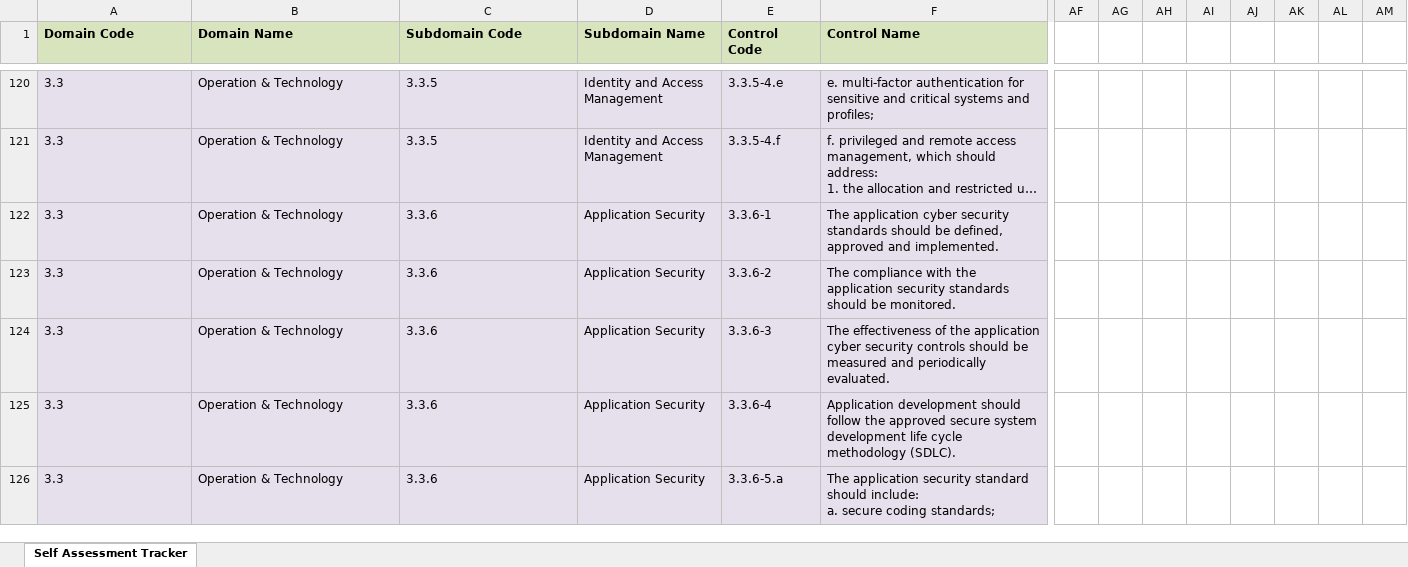
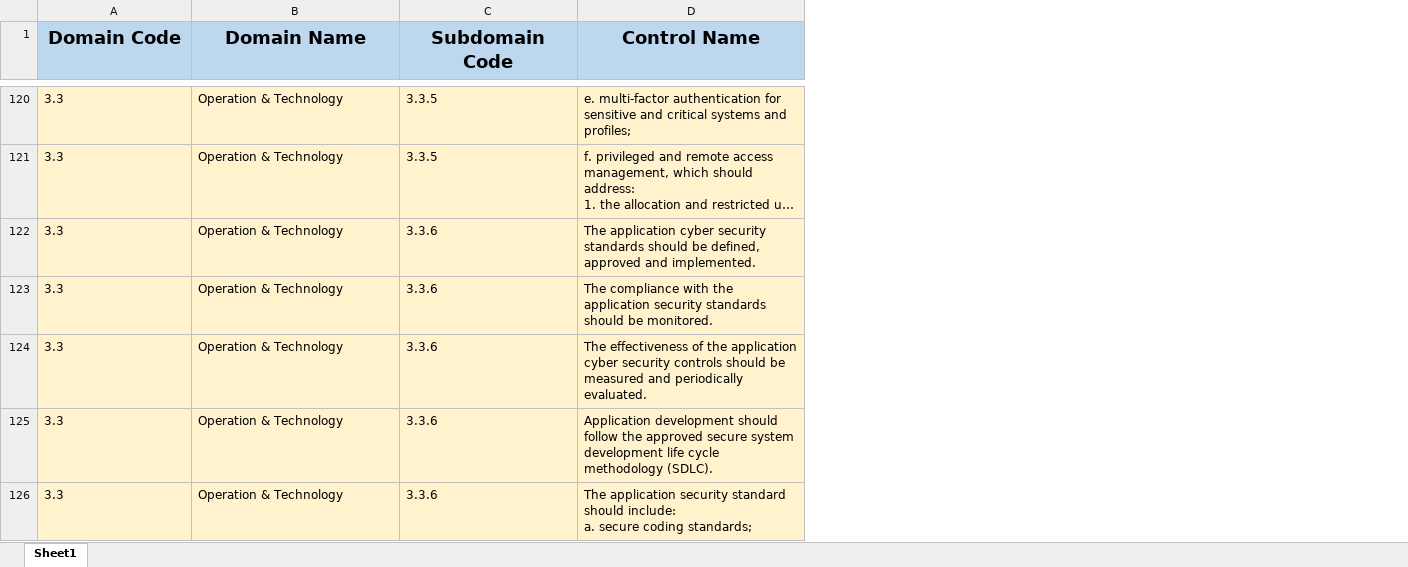
Before and after one commit to Meldarwish2/Compliance-Portal, an Excel workbook: public/statement_files/SAMA-CSF.xlsx, sheet Sheet1, drawn as a sheet; only a part is shown, gaps mark what is left out; long unchanged cells end in …; values as stored, in another font and other column widths than the file's, no borders; removed rows and columns are numbered as before the commit, all else as after; the diff covers the shown part only; the diff names each change by its address in the sheet, - before the commit and + after, or states it on an @@ line.

```diff
--- a/public/statement_files/SAMA-CSF.xlsx (sheet Sheet1)
+++ b/public/statement_files/SAMA-CSF.xlsx (sheet Sheet1)
-sheet tab: Self Assessment Tracker
+sheet tab: Sheet1
-column D (Subdomain Name), rows 120-126: Identity and Access Management | Identity and Access Management | Application Security | Application Security | Application Security | Application Security | Application Security
-column E (Control Code), rows 120-126: 3.3.5-4.e | 3.3.5-4.f | 3.3.6-1 | 3.3.6-2 | 3.3.6-3 | 3.3.6-4 | 3.3.6-5.a
-column AF, empty
-column AG, empty
-column AH, empty
-column AI, empty
-column AJ, empty
-column AK, empty
-column AL, empty
-column AM, empty
@@ A1:C1 fill: #D7E4BD → #BDD7EE, text size: larger, alignment: left → center @@
@@ D1 fill: #D7E4BD → #BDD7EE, text size: larger, alignment: left → center @@
-A120:C126 fill: #E6E0EC
+A120:C126 fill: #FFF2CC
-D120:D126 fill: #E6E0EC
+D120:D126 fill: #FFF2CC
```
Also changed, not shown: 25 removed columns and cell formats elsewhere in this sheet, 2 other files.
